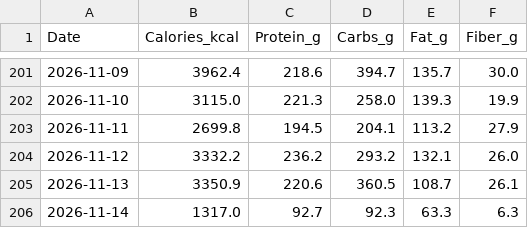
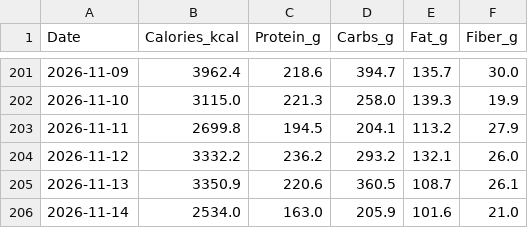
Before and after one commit to ayrtonxandre/agy, a CSV file: athx/apple_nutrition_macros.csv, drawn as a sheet; only a part is shown, gaps mark what is left out.

Commit message:
chore(data): apple health webhook sync [2026-11-14 19:08]

```diff
--- a/athx/apple_nutrition_macros.csv
+++ b/athx/apple_nutrition_macros.csv
@@ -205,2 +205,2 @@ Date,Calories_kcal,Protein_g,Carbs_g,Fat_g,Fiber_g
 2026-11-13,3350.9,220.6,360.5,108.7,26.1
-2026-11-14,1317.0,92.7,92.3,63.3,6.3
+2026-11-14,2534.0,163.0,205.9,101.6,21.0
```
Also changed, not shown: athx/apple_daily_activity.csv, athx/apple_mobility_biomechanics.csv.
